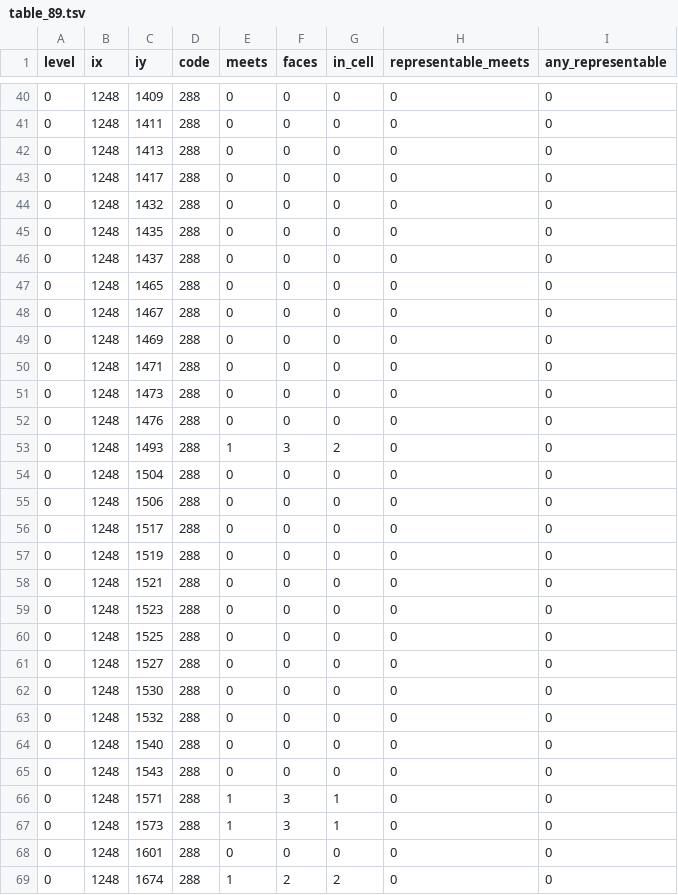
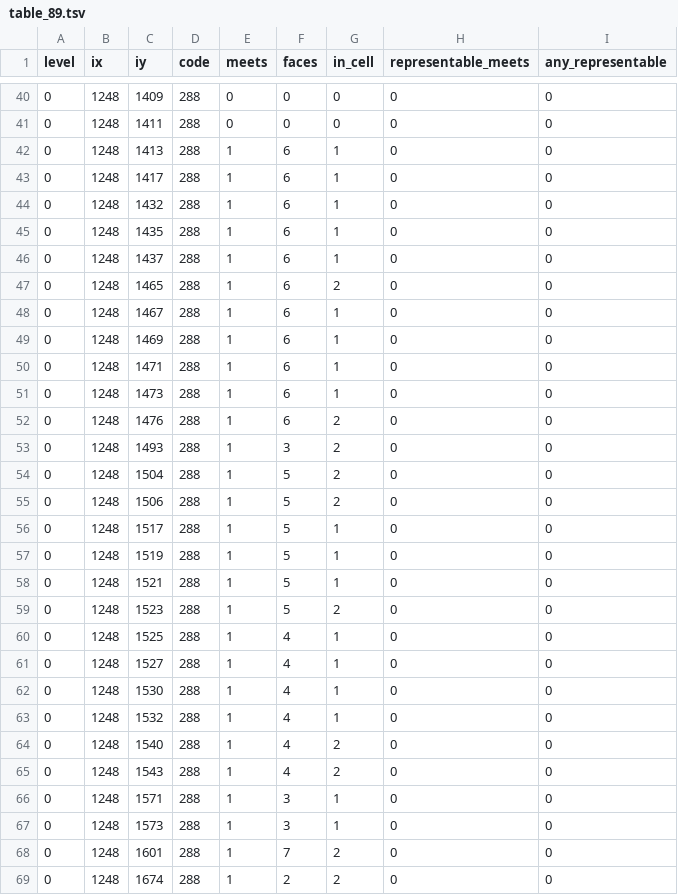
Before and after one commit to codyhamilton/open-pajero-maps, a TSV file: docs/plans/04-c-core-orchestration/triage/independent_reviews/3-15/conditions/representability/table_89.tsv, drawn as a sheet; only a part is shown, gaps mark what is left out; the diff covers the shown part only.

```diff
--- a/docs/plans/04-c-core-orchestration/triage/independent_reviews/3-15/conditions/representability/table_89.tsv
+++ b/docs/plans/04-c-core-orchestration/triage/independent_reviews/3-15/conditions/representability/table_89.tsv
@@ -41,29 +41,29 @@ level	ix	iy	code	meets	faces	in_cell	representable_meets	any_representable
 0	1248	1411	288	0	0	0	0	0
-0	1248	1413	288	0	0	0	0	0
-0	1248	1417	288	0	0	0	0	0
-0	1248	1432	288	0	0	0	0	0
-0	1248	1435	288	0	0	0	0	0
-0	1248	1437	288	0	0	0	0	0
-0	1248	1465	288	0	0	0	0	0
-0	1248	1467	288	0	0	0	0	0
-0	1248	1469	288	0	0	0	0	0
-0	1248	1471	288	0	0	0	0	0
-0	1248	1473	288	0	0	0	0	0
-0	1248	1476	288	0	0	0	0	0
+0	1248	1413	288	1	6	1	0	0
+0	1248	1417	288	1	6	1	0	0
+0	1248	1432	288	1	6	1	0	0
+0	1248	1435	288	1	6	1	0	0
+0	1248	1437	288	1	6	1	0	0
+0	1248	1465	288	1	6	2	0	0
+0	1248	1467	288	1	6	1	0	0
+0	1248	1469	288	1	6	1	0	0
+0	1248	1471	288	1	6	1	0	0
+0	1248	1473	288	1	6	1	0	0
+0	1248	1476	288	1	6	2	0	0
 0	1248	1493	288	1	3	2	0	0
-0	1248	1504	288	0	0	0	0	0
-0	1248	1506	288	0	0	0	0	0
-0	1248	1517	288	0	0	0	0	0
-0	1248	1519	288	0	0	0	0	0
-0	1248	1521	288	0	0	0	0	0
-0	1248	1523	288	0	0	0	0	0
-0	1248	1525	288	0	0	0	0	0
-0	1248	1527	288	0	0	0	0	0
-0	1248	1530	288	0	0	0	0	0
-0	1248	1532	288	0	0	0	0	0
-0	1248	1540	288	0	0	0	0	0
-0	1248	1543	288	0	0	0	0	0
+0	1248	1504	288	1	5	2	0	0
+0	1248	1506	288	1	5	2	0	0
+0	1248	1517	288	1	5	1	0	0
+0	1248	1519	288	1	5	1	0	0
+0	1248	1521	288	1	5	1	0	0
+0	1248	1523	288	1	5	2	0	0
+0	1248	1525	288	1	4	1	0	0
+0	1248	1527	288	1	4	1	0	0
+0	1248	1530	288	1	4	1	0	0
+0	1248	1532	288	1	4	1	0	0
+0	1248	1540	288	1	4	2	0	0
+0	1248	1543	288	1	4	2	0	0
 0	1248	1571	288	1	3	1	0	0
 0	1248	1573	288	1	3	1	0	0
-0	1248	1601	288	0	0	0	0	0
+0	1248	1601	288	1	7	2	0	0
 0	1248	1674	288	1	2	2	0	0
```
Also changed, not shown: 84 edited cells elsewhere in this file, docs/plans/04-c-core-orchestration/triage/independent_reviews/3-15/conditions/representability/table_188.tsv, 5 other files.
